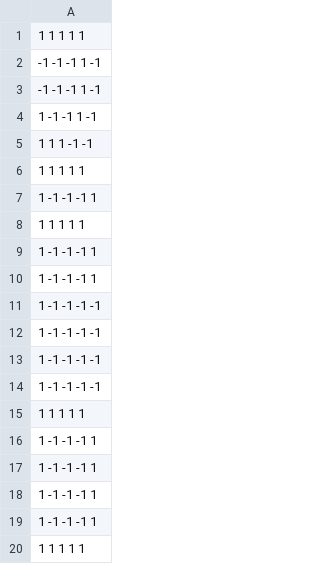
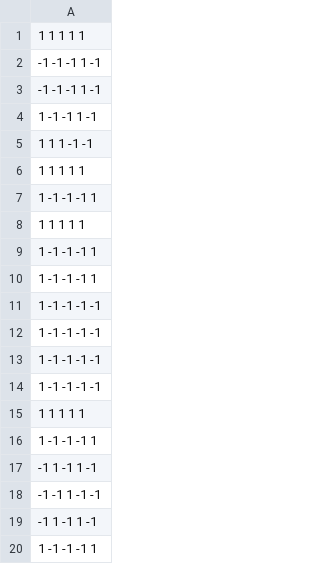
Before and after one commit to Fpannunzio/SIA-TPs, a TSV file: TP4/patterns/letters_inputs.tsv, drawn as a sheet; removed rows and columns are numbered as before the commit, all else as after; the diff names each change by its address in the sheet, - before the commit and + after, or states it on an @@ line.

```diff
--- a/TP4/patterns/letters_inputs.tsv
+++ b/TP4/patterns/letters_inputs.tsv
+row 17: -1 1 -1 1 -1
+row 18: -1 -1 1 -1 -1
+row 19: -1 1 -1 1 -1
-row 18: 1 -1 -1 -1 1
-row 19: 1 -1 -1 -1 1
-row 20: 1 1 1 1 1
```
Also changed, not shown: TP4/patterns/letters_test.tsv, 6 other files.
